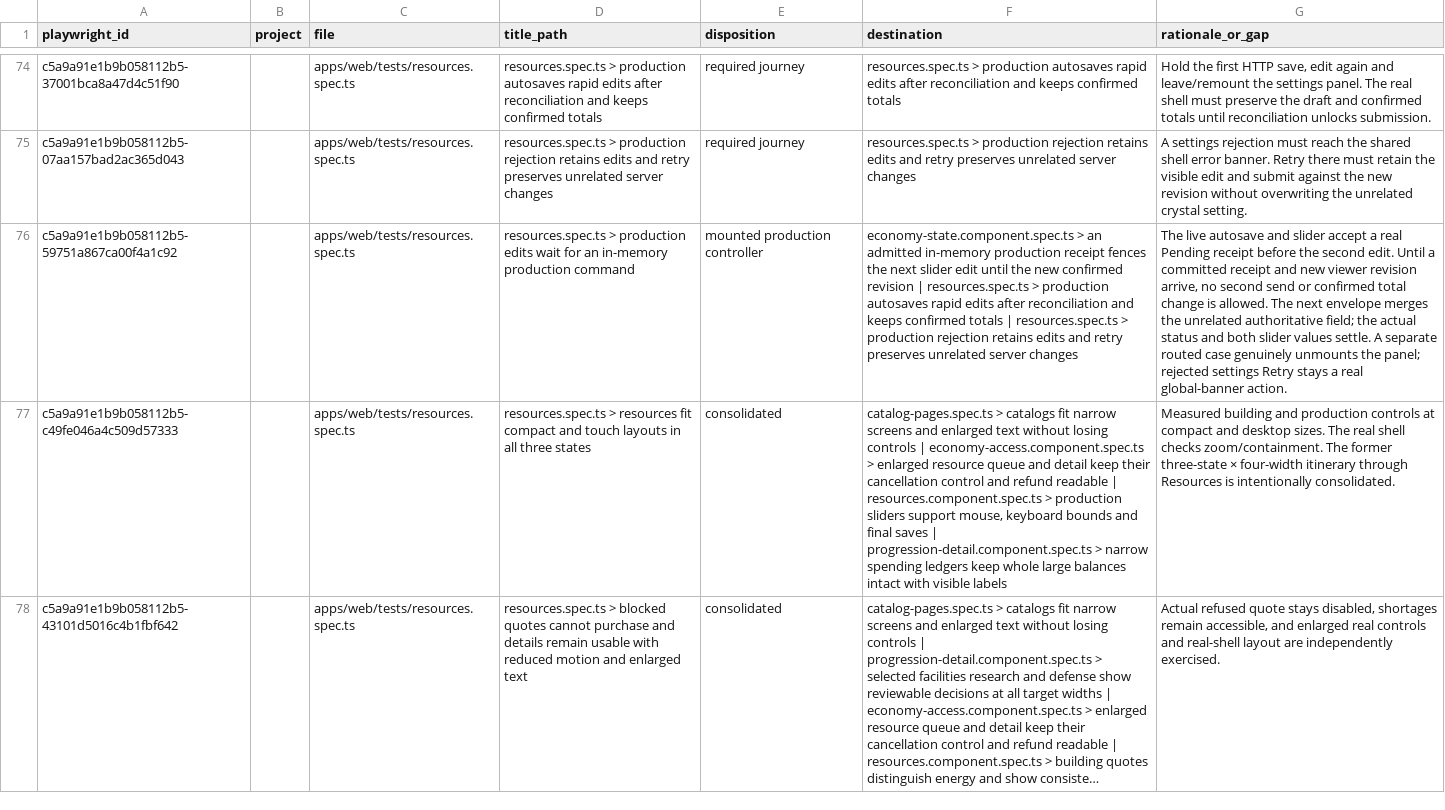
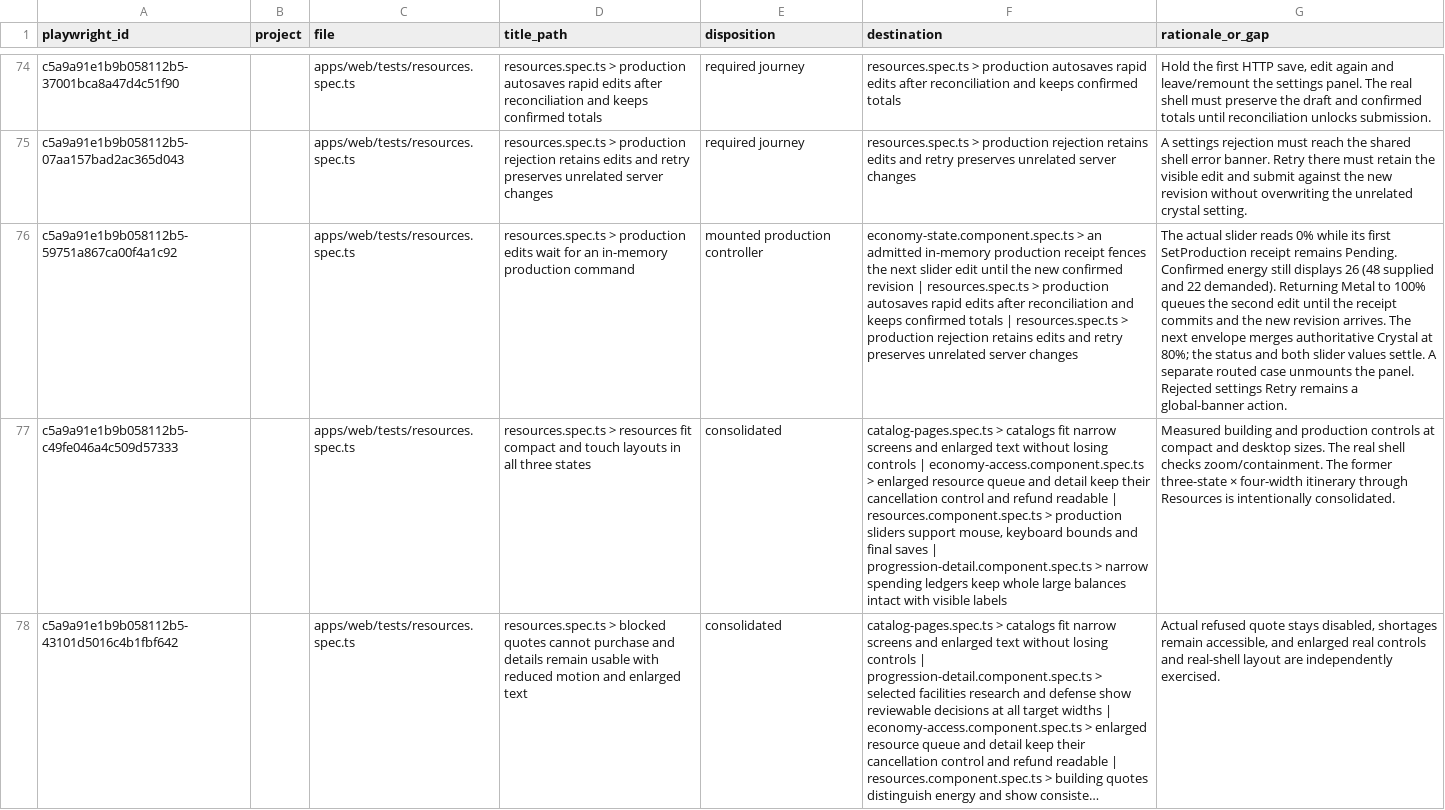
Before and after one commit to unbought-games/orbit-imperium, a CSV file: docs/verification/test-migration-cutover/economy.csv, drawn as a sheet; only a part is shown, gaps mark what is left out; long unchanged cells end in …; the diff names each change by its address in the sheet, - before the commit and + after, or states it on an @@ line.

```diff
--- a/docs/verification/test-migration-cutover/economy.csv
+++ b/docs/verification/test-migration-cutover/economy.csv
-G76 (rationale_or_gap): The live autosave and slider accept a real Pending receipt before the second edit. Until a committed receipt and new viewer revision arrive, no second send or confirmed total change is allowed. The next envelope merges the unrelated authoritative field; the actual status and both slider values settle. A separate routed case genuinely unmounts the panel; rejected settings Retry stays a real global-banner action.
+G76 (rationale_or_gap): The actual slider reads 0% while its first SetProduction receipt remains Pending. Confirmed energy still displays 26 (48 supplied and 22 demanded). Returning Metal to 100% queues the second edit until the receipt commits and the new revision arrives. The next envelope merges authoritative Crystal at 80%; the status and both slider values settle. A separate routed case unmounts the panel. Rejected settings Retry remains a global-banner action.
```
Also changed, not shown: docs/verification/test-migration-cutover/startup.csv, 6 other files.
